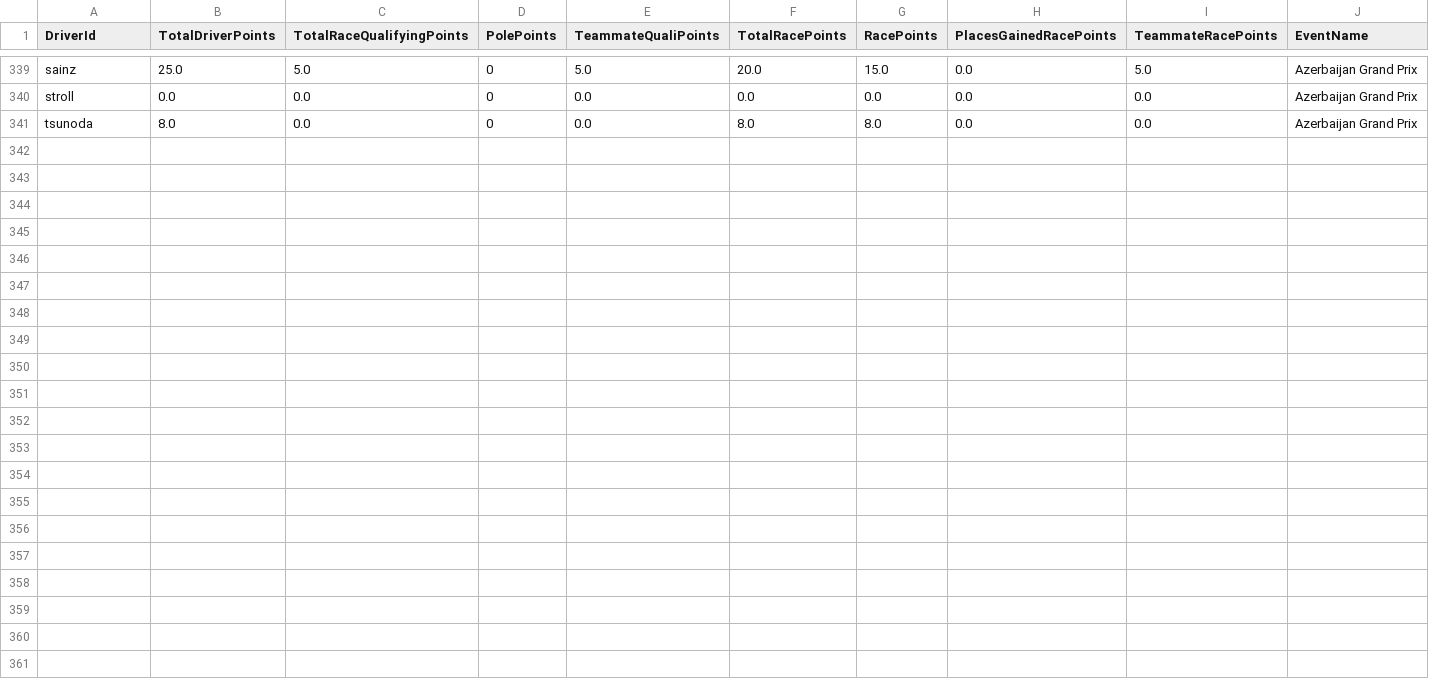
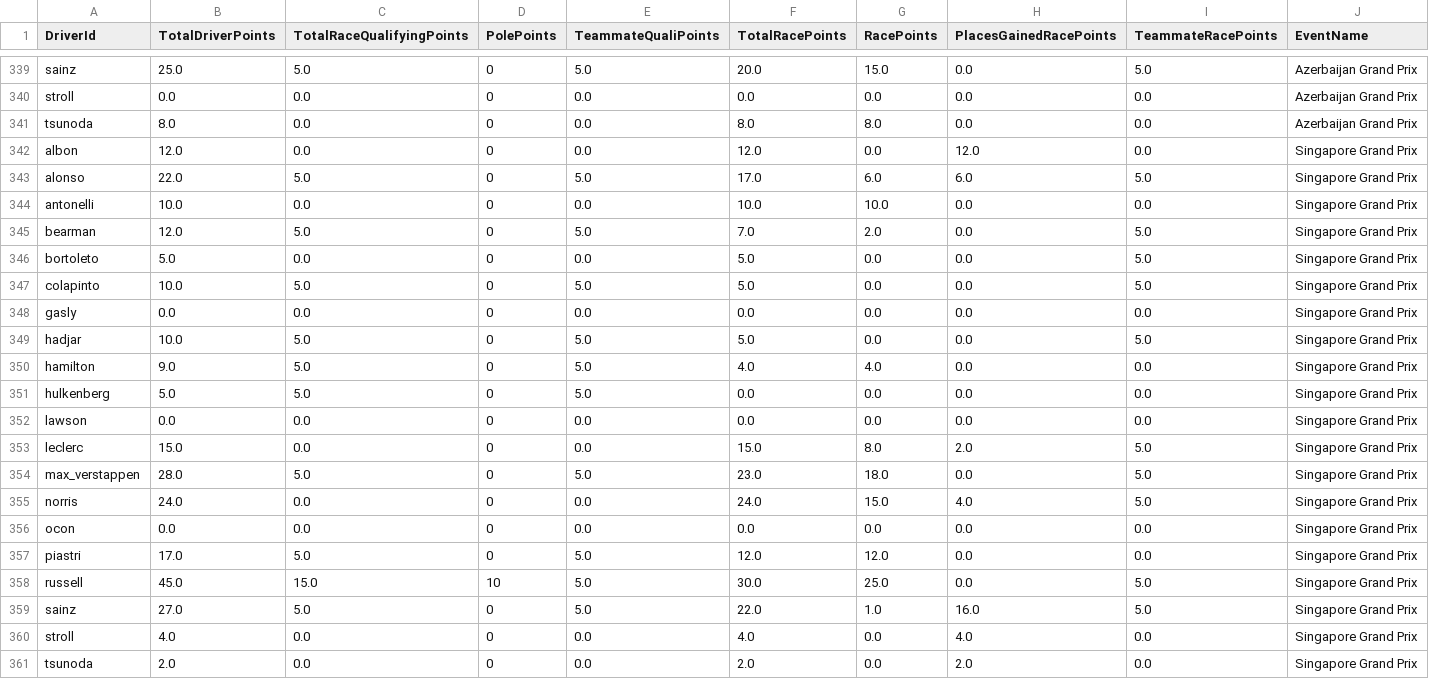
Before and after one commit to timhagan/f1_points, a CSV file: data/driver_points_2025_current.csv, drawn as a sheet; only a part is shown, gaps mark what is left out; rows hold the shown columns only; the diff names each change by its address in the sheet, - before the commit and + after, or states it on an @@ line.

```diff
--- a/data/driver_points_2025_current.csv
+++ b/data/driver_points_2025_current.csv
+row 342: albon | 12.0 | 0.0 | 0 | 0.0 | 12.0 | 0.0 | 12.0 | 0.0 | Singapore Grand Prix
+row 343: alonso | 22.0 | 5.0 | 0 | 5.0 | 17.0 | 6.0 | 6.0 | 5.0 | Singapore Grand Prix
+row 344: antonelli | 10.0 | 0.0 | 0 | 0.0 | 10.0 | 10.0 | 0.0 | 0.0 | Singapore Grand Prix
+row 345: bearman | 12.0 | 5.0 | 0 | 5.0 | 7.0 | 2.0 | 0.0 | 5.0 | Singapore Grand Prix
+row 346: bortoleto | 5.0 | 0.0 | 0 | 0.0 | 5.0 | 0.0 | 0.0 | 5.0 | Singapore Grand Prix
+row 347: colapinto | 10.0 | 5.0 | 0 | 5.0 | 5.0 | 0.0 | 0.0 | 5.0 | Singapore Grand Prix
+row 348: gasly | 0.0 | 0.0 | 0 | 0.0 | 0.0 | 0.0 | 0.0 | 0.0 | Singapore Grand Prix
+row 349: hadjar | 10.0 | 5.0 | 0 | 5.0 | 5.0 | 0.0 | 0.0 | 5.0 | Singapore Grand Prix
+row 350: hamilton | 9.0 | 5.0 | 0 | 5.0 | 4.0 | 4.0 | 0.0 | 0.0 | Singapore Grand Prix
+row 351: hulkenberg | 5.0 | 5.0 | 0 | 5.0 | 0.0 | 0.0 | 0.0 | 0.0 | Singapore Grand Prix
+row 352: lawson | 0.0 | 0.0 | 0 | 0.0 | 0.0 | 0.0 | 0.0 | 0.0 | Singapore Grand Prix
+row 353: leclerc | 15.0 | 0.0 | 0 | 0.0 | 15.0 | 8.0 | 2.0 | 5.0 | Singapore Grand Prix
+row 354: max_verstappen | 28.0 | 5.0 | 0 | 5.0 | 23.0 | 18.0 | 0.0 | 5.0 | Singapore Grand Prix
+row 355: norris | 24.0 | 0.0 | 0 | 0.0 | 24.0 | 15.0 | 4.0 | 5.0 | Singapore Grand Prix
+row 356: ocon | 0.0 | 0.0 | 0 | 0.0 | 0.0 | 0.0 | 0.0 | 0.0 | Singapore Grand Prix
+row 357: piastri | 17.0 | 5.0 | 0 | 5.0 | 12.0 | 12.0 | 0.0 | 0.0 | Singapore Grand Prix
+row 358: russell | 45.0 | 15.0 | 10 | 5.0 | 30.0 | 25.0 | 0.0 | 5.0 | Singapore Grand Prix
+row 359: sainz | 27.0 | 5.0 | 0 | 5.0 | 22.0 | 1.0 | 16.0 | 5.0 | Singapore Grand Prix
+row 360: stroll | 4.0 | 0.0 | 0 | 0.0 | 4.0 | 0.0 | 4.0 | 0.0 | Singapore Grand Prix
+row 361: tsunoda | 2.0 | 0.0 | 0 | 0.0 | 2.0 | 0.0 | 2.0 | 0.0 | Singapore Grand Prix
```
Also changed, not shown: data/constructor_points_2025_current.csv, 2 other files.
